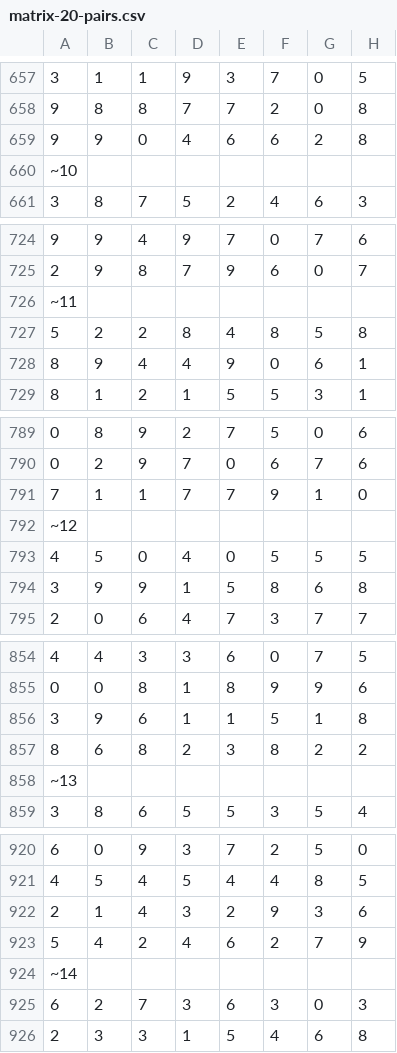
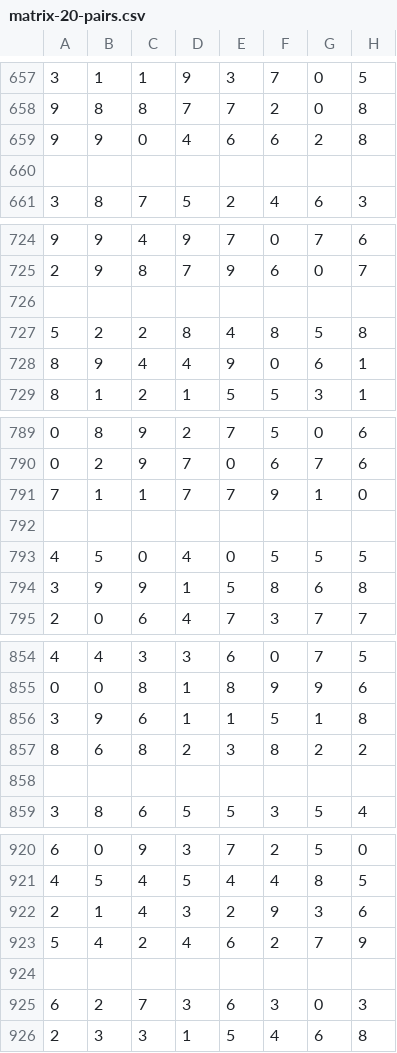
Before and after one commit to no-hao/strassen-algorithm, a CSV file: data/matrix-20-pairs.csv, drawn as a sheet; only a part is shown, gaps mark what is left out; the diff covers the shown part only; the diff names each change by its address in the sheet, - before the commit and + after, or states it on an @@ line.

```diff
--- a/data/matrix-20-pairs.csv
+++ b/data/matrix-20-pairs.csv
-A660: ~10
+A660: (empty)
-A726: ~11
+A726: (empty)
-A792: ~12
+A792: (empty)
-A858: ~13
+A858: (empty)
-A924: ~14
+A924: (empty)
```
Also changed, not shown: 2 removed rows and 14 edited cells elsewhere in this file, data/matrix-single-pair.csv, 3 other files.
